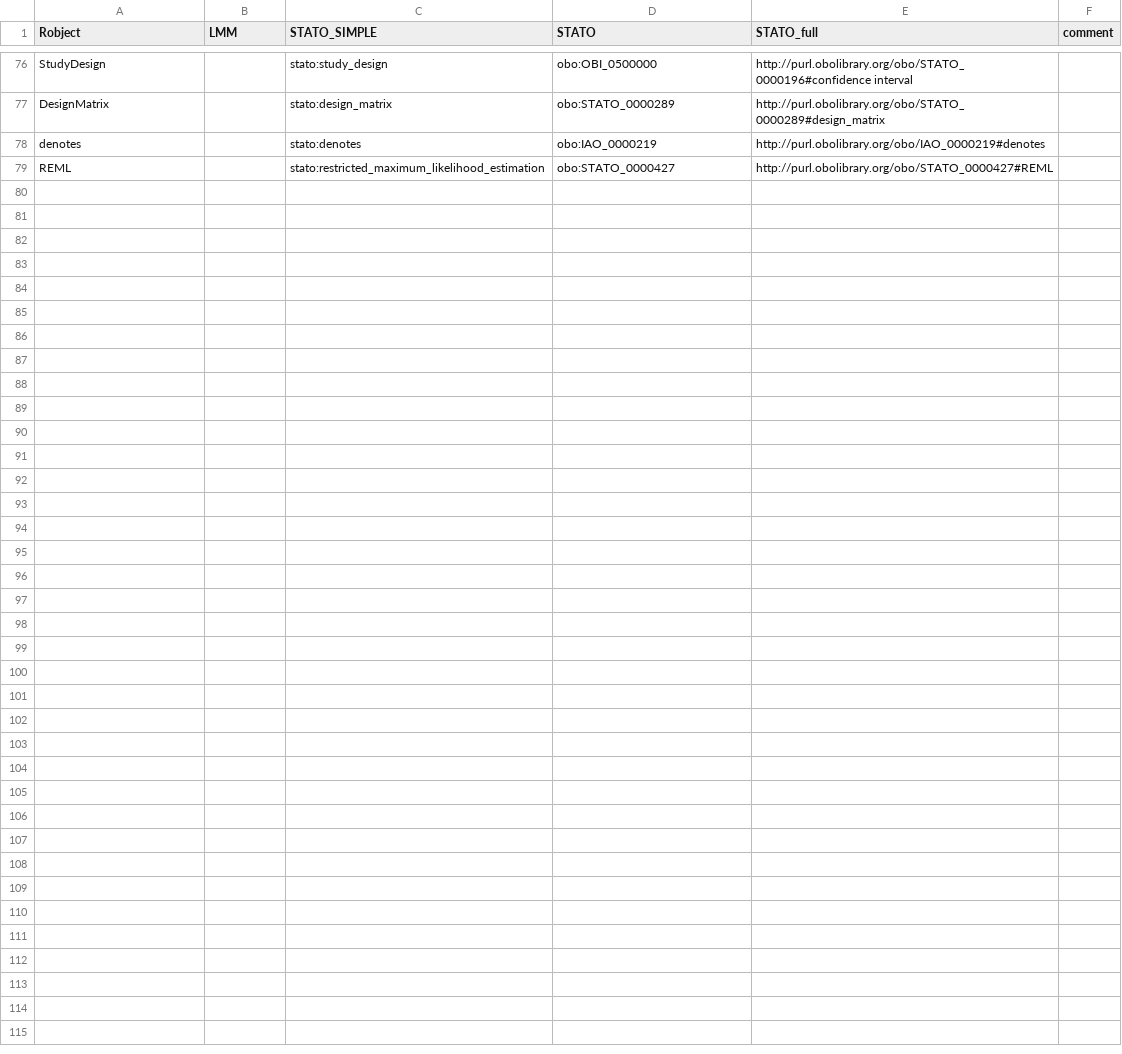
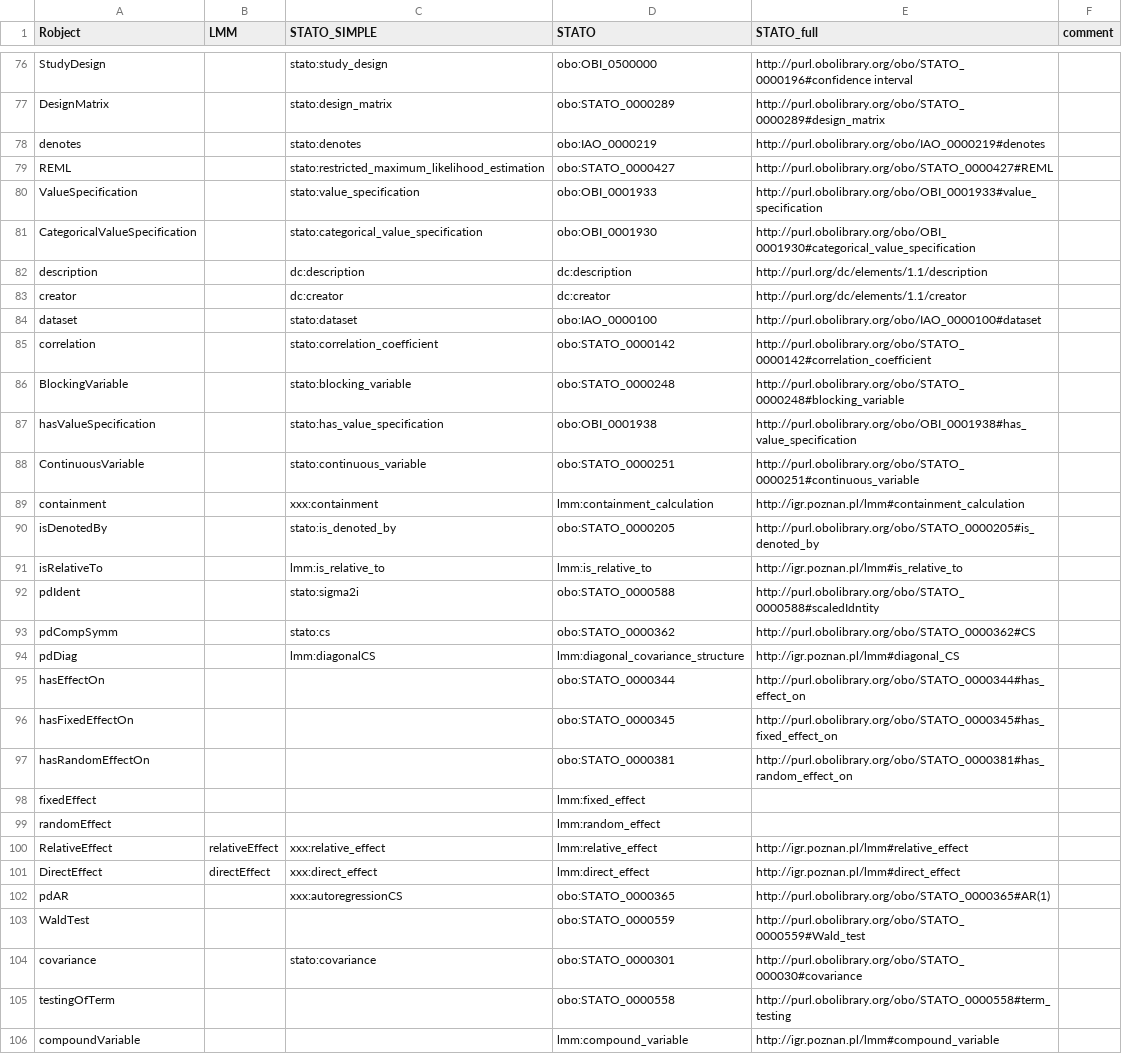
Before and after one commit to hcwi/SemanticLMM, a CSV file: modelTerms/modelTerms.csv, drawn as a sheet; only a part is shown, gaps mark what is left out; the diff covers the shown part only.

```diff
--- a/modelTerms/modelTerms.csv
+++ b/modelTerms/modelTerms.csv
@@ -79 +79,28 @@ denotes;;stato:denotes;obo:IAO_0000219;http://purl.obolibrary.org/obo/IAO_000021
 REML;;stato:restricted_maximum_likelihood_estimation;obo:STATO_0000427;http://purl.obolibrary.org/obo/STATO_0000427#REML;
+ValueSpecification;;stato:value_specification;obo:OBI_0001933;http://purl.obolibrary.org/obo/OBI_0001933#value_specification;
+CategoricalValueSpecification;;stato:categorical_value_specification;obo:OBI_0001930;http://purl.obolibrary.org/obo/OBI_0001930#categorical_value_specification;
+description;;dc:description;dc:description;http://purl.org/dc/elements/1.1/description;
+creator;;dc:creator;dc:creator;http://purl.org/dc/elements/1.1/creator;
+dataset;;stato:dataset;obo:IAO_0000100;http://purl.obolibrary.org/obo/IAO_0000100#dataset;
+correlation;;stato:correlation_coefficient;obo:STATO_0000142;http://purl.obolibrary.org/obo/STATO_0000142#correlation_coefficient;
+BlockingVariable;;stato:blocking_variable;obo:STATO_0000248;http://purl.obolibrary.org/obo/STATO_0000248#blocking_variable;
+hasValueSpecification;;stato:has_value_specification;obo:OBI_0001938;http://purl.obolibrary.org/obo/OBI_0001938#has_value_specification;
+ContinuousVariable;;stato:continuous_variable;obo:STATO_0000251;http://purl.obolibrary.org/obo/STATO_0000251#continuous_variable;
+containment;;xxx:containment;lmm:containment_calculation;http://igr.poznan.pl/lmm#containment_calculation;
+isDenotedBy;;stato:is_denoted_by;obo:STATO_0000205;http://purl.obolibrary.org/obo/STATO_0000205#is_denoted_by;
+isRelativeTo;;lmm:is_relative_to;lmm:is_relative_to;http://igr.poznan.pl/lmm#is_relative_to;
+pdIdent;;stato:sigma2i;obo:STATO_0000588;http://purl.obolibrary.org/obo/STATO_0000588#scaledIdntity;
+pdCompSymm;;stato:cs;obo:STATO_0000362;http://purl.obolibrary.org/obo/STATO_0000362#CS;
+pdDiag;;lmm:diagonalCS;lmm:diagonal_covariance_structure;http://igr.poznan.pl/lmm#diagonal_CS;
+hasEffectOn;;;obo:STATO_0000344;http://purl.obolibrary.org/obo/STATO_0000344#has_effect_on;
+hasFixedEffectOn;;;obo:STATO_0000345;http://purl.obolibrary.org/obo/STATO_0000345#has_fixed_effect_on;
+hasRandomEffectOn;;;obo:STATO_0000381;http://purl.obolibrary.org/obo/STATO_0000381#has_random_effect_on;
+fixedEffect;;;lmm:fixed_effect;;
+randomEffect;;;lmm:random_effect;;
+RelativeEffect;relativeEffect;xxx:relative_effect;lmm:relative_effect;http://igr.poznan.pl/lmm#relative_effect;
+DirectEffect;directEffect;xxx:direct_effect;lmm:direct_effect;http://igr.poznan.pl/lmm#direct_effect;
+pdAR;;xxx:autoregressionCS;obo:STATO_0000365;http://purl.obolibrary.org/obo/STATO_0000365#AR(1);
+WaldTest;;;obo:STATO_0000559;http://purl.obolibrary.org/obo/STATO_0000559#Wald_test;
+covariance;;stato:covariance;obo:STATO_0000301;http://purl.obolibrary.org/obo/STATO_000030#covariance;
+testingOfTerm;;;obo:STATO_0000558;http://purl.obolibrary.org/obo/STATO_0000558#term_testing;
+compoundVariable;;;lmm:compound_variable;http://igr.poznan.pl/lmm#compound_variable;
```
Also changed, not shown: 5 added rows, 5 removed rows and 35 edited cells elsewhere in this file, 20 other files.
